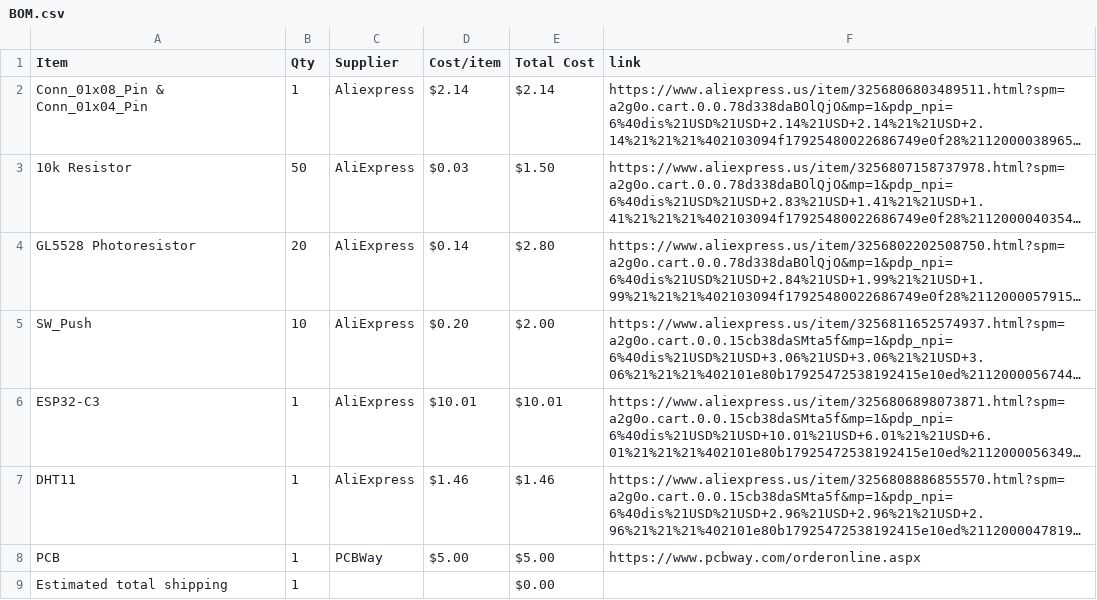
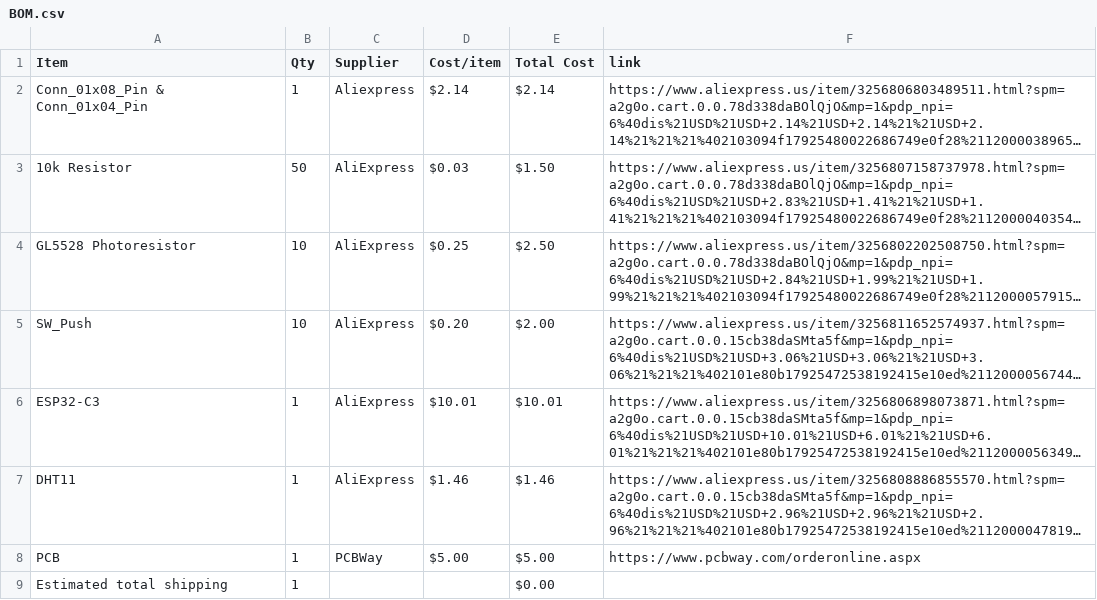
Before and after one commit to StriderNB/Starbie, a CSV file: BOM.csv, drawn as a sheet; long unchanged cells end in …; the diff names each change by its address in the sheet, - before the commit and + after, or states it on an @@ line.

Commit message:
Sync Starbie from Half Life

```diff
--- a/BOM.csv
+++ b/BOM.csv
-B4 (Qty): 20
+B4 (Qty): 10
-D4 (Cost/item): $0.14
+D4 (Cost/item): $0.25
-E4 (Total Cost): $2.80
+E4 (Total Cost): $2.50
```
